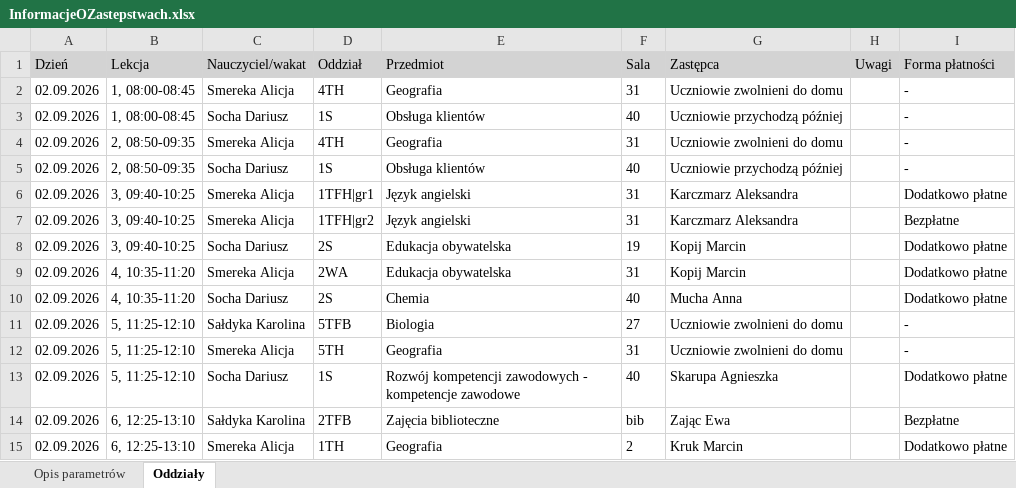
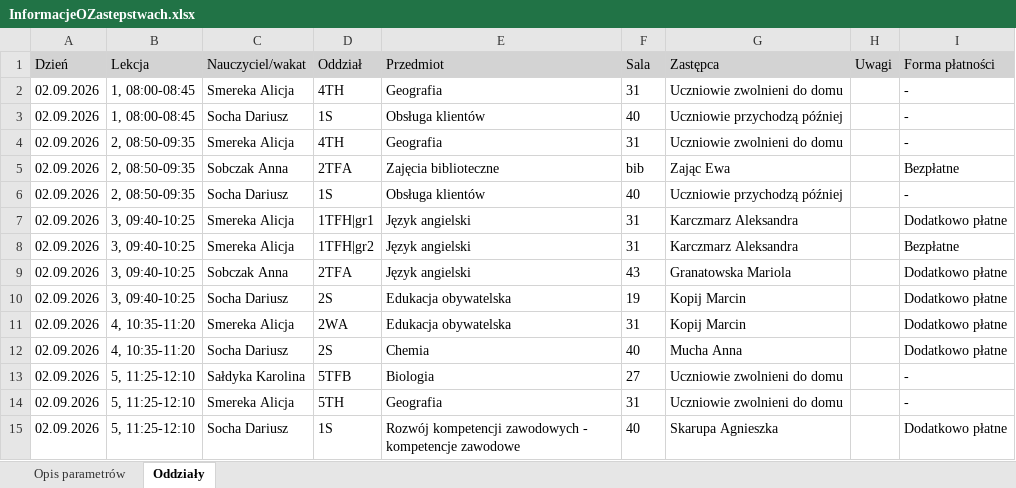
Before and after one commit to adeodatus11/zastepstwa, an Excel workbook: InformacjeOZastepstwach.xlsx, sheet Oddziały, drawn as a sheet; only a part is shown; the shorter side is filled out with more unchanged rows; values as stored, in another font and other column widths than the file's, no borders; the diff names each change by its address in the sheet, - before the commit and + after, or states it on an @@ line.

Commit message:
Update substitutions workbook

```diff
--- a/InformacjeOZastepstwach.xlsx (sheet Oddziały)
+++ b/InformacjeOZastepstwach.xlsx (sheet Oddziały)
+row 5: 02.09.2026 | 2, 08:50-09:35 | Sobczak Anna | 2TFA | Zajęcia biblioteczne | bib | Zając Ewa |  | Bezpłatne
+row 9: 02.09.2026 | 3, 09:40-10:25 | Sobczak Anna | 2TFA | Język angielski | 43 | Granatowska Mariola |  | Dodatkowo płatne
```
